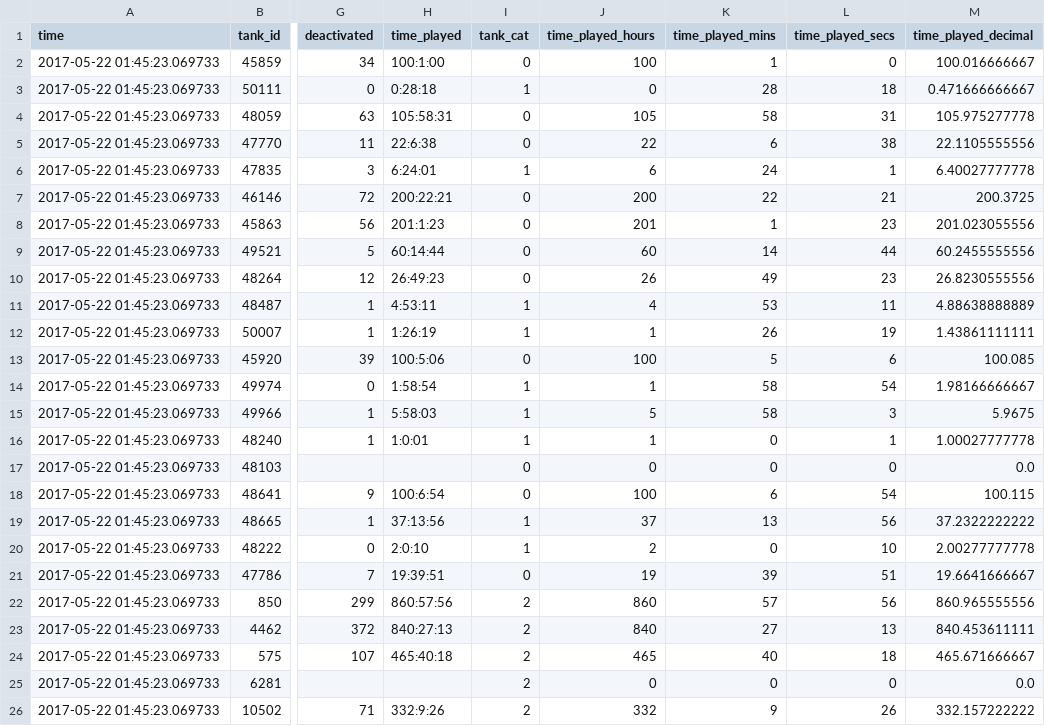
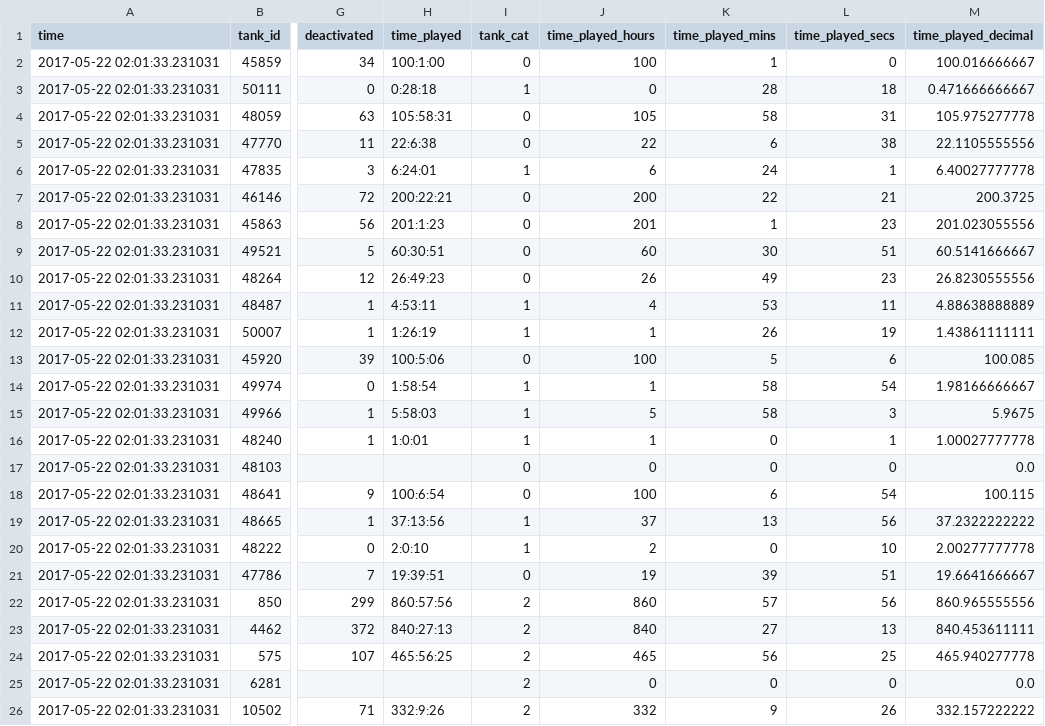
Before and after one commit to tankpit-flowers/tankpit-flowers.github.io, a CSV file: data/flowers_stats_now.csv, drawn as a sheet; only a part is shown, gaps mark what is left out; the diff names each change by its address in the sheet, - before the commit and + after, or states it on an @@ line.

```diff
--- a/data/flowers_stats_now.csv
+++ b/data/flowers_stats_now.csv
-A2:A26 (time): 2017-05-22 01:45:23.069733
+A2:A26 (time): 2017-05-22 02:01:33.231031
-H9 (time_played): 60:14:44
+H9 (time_played): 60:30:51
-K9 (time_played_mins): 14
+K9 (time_played_mins): 30
-L9 (time_played_secs): 44
+L9 (time_played_secs): 51
-M9 (time_played_decimal): 60.2455555556
+M9 (time_played_decimal): 60.5141666667
-H24 (time_played): 465:40:18
+H24 (time_played): 465:56:25
-K24 (time_played_mins): 40
+K24 (time_played_mins): 56
-L24 (time_played_secs): 18
+L24 (time_played_secs): 25
-M24 (time_played_decimal): 465.671666667
+M24 (time_played_decimal): 465.940277778
```
Also changed, not shown: data/flowers_hours_log.csv, 7 other files.
